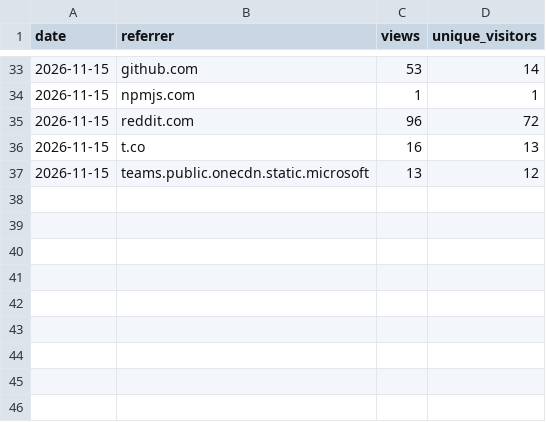
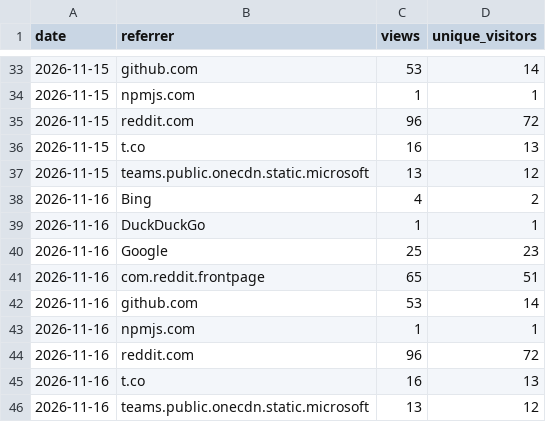
Before and after one commit to andredelgado/continente-mcp, a CSV file: referrers.csv, drawn as a sheet; only a part is shown, gaps mark what is left out; the diff names each change by its address in the sheet, - before the commit and + after, or states it on an @@ line.

```diff
--- a/referrers.csv
+++ b/referrers.csv
+row 38: 2026-11-16 | Bing | 4 | 2
+row 39: 2026-11-16 | DuckDuckGo | 1 | 1
+row 40: 2026-11-16 | Google | 25 | 23
+row 41: 2026-11-16 | com.reddit.frontpage | 65 | 51
+row 42: 2026-11-16 | github.com | 53 | 14
+row 43: 2026-11-16 | npmjs.com | 1 | 1
+row 44: 2026-11-16 | reddit.com | 96 | 72
+row 45: 2026-11-16 | t.co | 16 | 13
+row 46: 2026-11-16 | teams.public.onecdn.static.microsoft | 13 | 12
```
Also changed, not shown: extension-downloads.csv, npm-downloads.csv, 1 other file.
